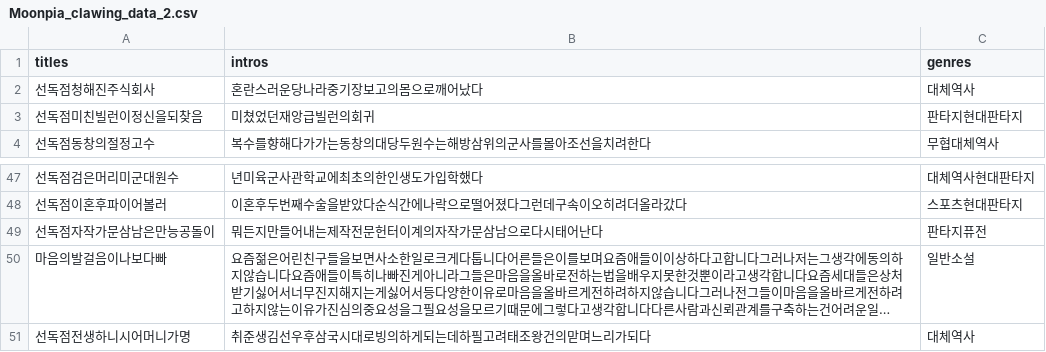
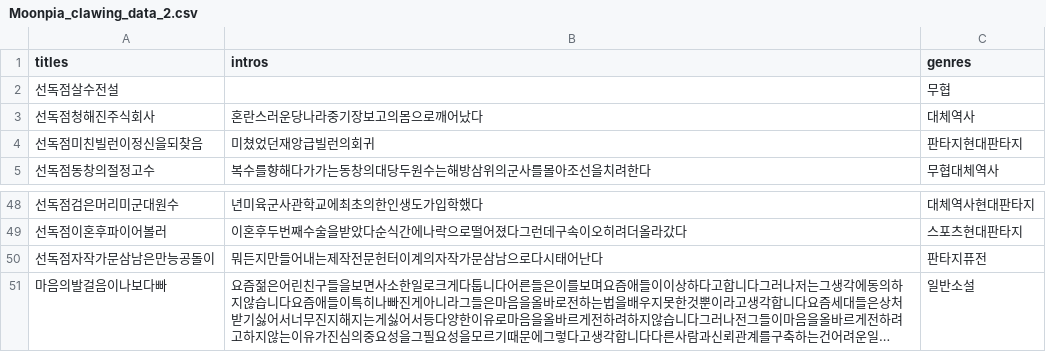
Before and after one commit to yongjuncho123/Asia_Projcet01_multy-classification, a CSV file: Moonpia_clawing_data/Moonpia_clawing_data_2.csv, drawn as a sheet; only a part is shown, gaps mark what is left out; long unchanged cells end in …; removed rows and columns are numbered as before the commit, all else as after; the diff names each change by its address in the sheet, - before the commit and + after, or states it on an @@ line.

```diff
--- a/Moonpia_clawing_data/Moonpia_clawing_data_2.csv
+++ b/Moonpia_clawing_data/Moonpia_clawing_data_2.csv
+row 2: 선독점살수전설 |  | 무협
-row 51: 선독점전생하니시어머니가명 | 취준생김선우후삼국시대로빙의하게되는데하필고려태조왕건의맏며느리가되다 | 대체역사
```
Also changed, not shown: Moonpia_clawing_data/Moonpia_clawing_data_10.csv, Moonpia_clawing_data/Moonpia_clawing_data_4.csv, 24 other files.
